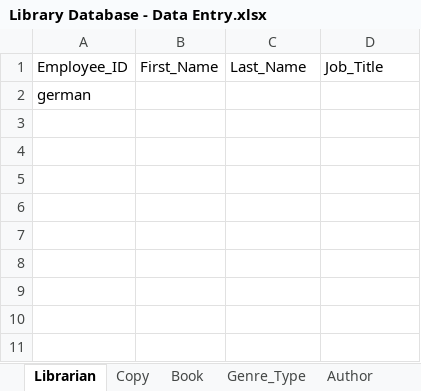
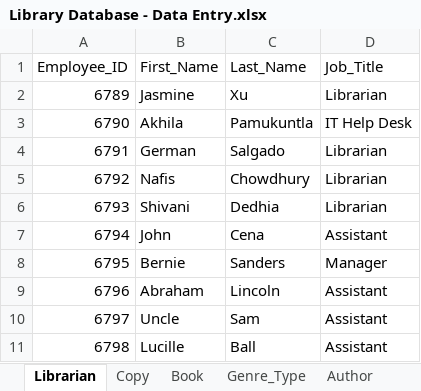
Before and after one commit to shivanidedhia/LibraryDatabaseSQL, an Excel workbook: Library Database - Data Entry.xlsx, sheet Librarian, drawn as a sheet; values as stored, in another font and other column widths than the file's, no borders; removed rows and columns are numbered as before the commit, all else as after; the diff names each change by its address in the sheet, - before the commit and + after, or states it on an @@ line.

Commit message:
librarian update

```diff
--- a/Library Database - Data Entry.xlsx (sheet Librarian)
+++ b/Library Database - Data Entry.xlsx (sheet Librarian)
-row 2: german
+row 2: 6789 | Jasmine | Xu | Librarian
+row 3: 6790 | Akhila | Pamukuntla | IT Help Desk
+row 4: 6791 | German | Salgado | Librarian
+row 5: 6792 | Nafis | Chowdhury | Librarian
+row 6: 6793 | Shivani | Dedhia | Librarian
+row 7: 6794 | John | Cena | Assistant
+row 8: 6795 | Bernie | Sanders | Manager
+row 9: 6796 | Abraham | Lincoln | Assistant
+row 10: 6797 | Uncle | Sam | Assistant
+row 11: 6798 | Lucille | Ball | Assistant
```
